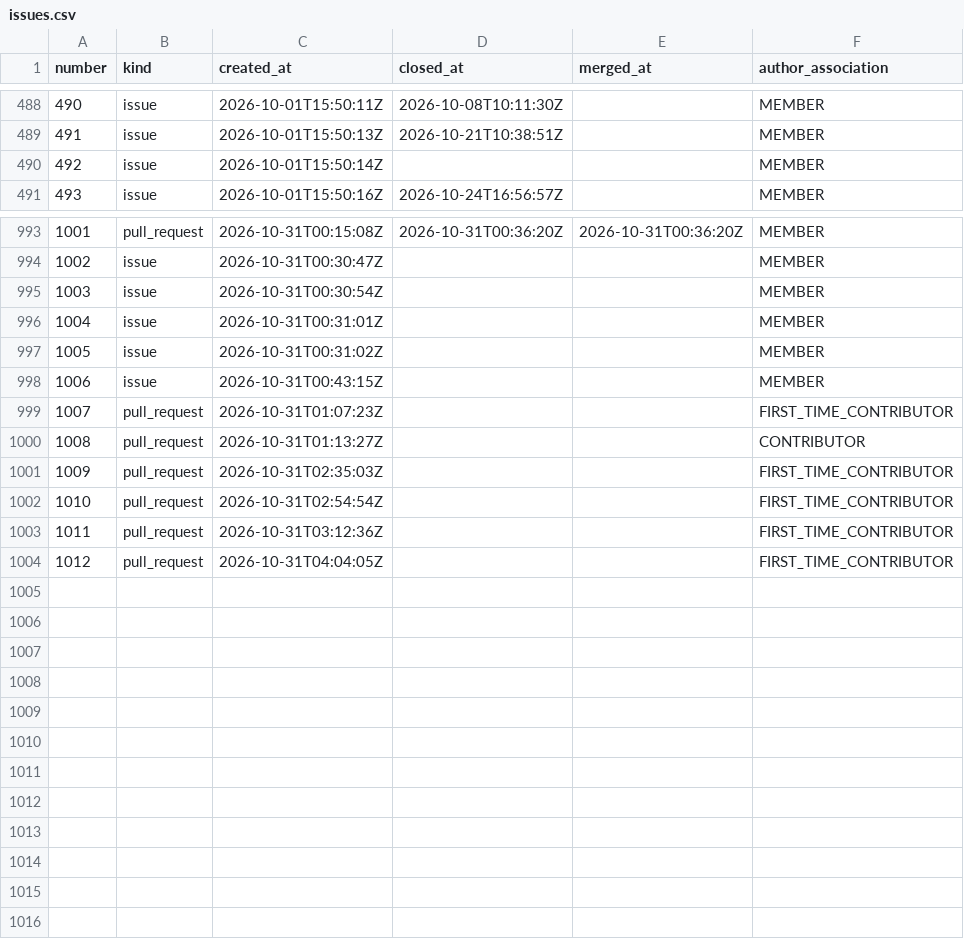
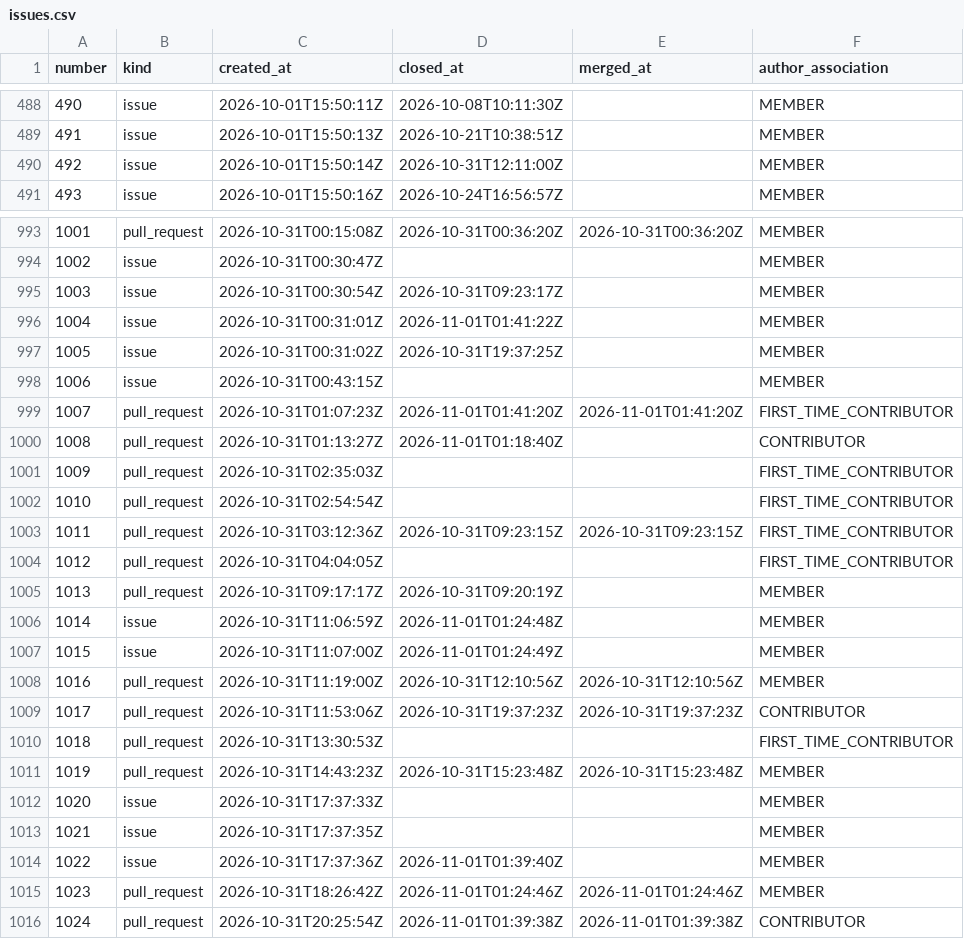
Before and after one commit to exmergo/github-repo-analytics, a CSV file: exmergo/dex/signals/issues.csv, drawn as a sheet; only a part is shown, gaps mark what is left out; the diff covers the shown part only.

```diff
--- a/exmergo/dex/signals/issues.csv
+++ b/exmergo/dex/signals/issues.csv
@@ -489,3 +489,3 @@ number,kind,created_at,closed_at,merged_at,author_association
 491,issue,2026-10-01T15:50:13Z,2026-10-21T10:38:51Z,,MEMBER
-492,issue,2026-10-01T15:50:14Z,,,MEMBER
+492,issue,2026-10-01T15:50:14Z,2026-10-31T12:11:00Z,,MEMBER
 493,issue,2026-10-01T15:50:16Z,2026-10-24T16:56:57Z,,MEMBER
@@ -994,11 +994,23 @@ number,kind,created_at,closed_at,merged_at,author_association
 1002,issue,2026-10-31T00:30:47Z,,,MEMBER
-1003,issue,2026-10-31T00:30:54Z,,,MEMBER
-1004,issue,2026-10-31T00:31:01Z,,,MEMBER
-1005,issue,2026-10-31T00:31:02Z,,,MEMBER
+1003,issue,2026-10-31T00:30:54Z,2026-10-31T09:23:17Z,,MEMBER
+1004,issue,2026-10-31T00:31:01Z,2026-11-01T01:41:22Z,,MEMBER
+1005,issue,2026-10-31T00:31:02Z,2026-10-31T19:37:25Z,,MEMBER
 1006,issue,2026-10-31T00:43:15Z,,,MEMBER
-1007,pull_request,2026-10-31T01:07:23Z,,,FIRST_TIME_CONTRIBUTOR
-1008,pull_request,2026-10-31T01:13:27Z,,,CONTRIBUTOR
+1007,pull_request,2026-10-31T01:07:23Z,2026-11-01T01:41:20Z,2026-11-01T01:41:20Z,FIRST_TIME_CONTRIBUTOR
+1008,pull_request,2026-10-31T01:13:27Z,2026-11-01T01:18:40Z,,CONTRIBUTOR
 1009,pull_request,2026-10-31T02:35:03Z,,,FIRST_TIME_CONTRIBUTOR
 1010,pull_request,2026-10-31T02:54:54Z,,,FIRST_TIME_CONTRIBUTOR
-1011,pull_request,2026-10-31T03:12:36Z,,,FIRST_TIME_CONTRIBUTOR
+1011,pull_request,2026-10-31T03:12:36Z,2026-10-31T09:23:15Z,2026-10-31T09:23:15Z,FIRST_TIME_CONTRIBUTOR
 1012,pull_request,2026-10-31T04:04:05Z,,,FIRST_TIME_CONTRIBUTOR
+1013,pull_request,2026-10-31T09:17:17Z,2026-10-31T09:20:19Z,,MEMBER
+1014,issue,2026-10-31T11:06:59Z,2026-11-01T01:24:48Z,,MEMBER
+1015,issue,2026-10-31T11:07:00Z,2026-11-01T01:24:49Z,,MEMBER
+1016,pull_request,2026-10-31T11:19:00Z,2026-10-31T12:10:56Z,2026-10-31T12:10:56Z,MEMBER
+1017,pull_request,2026-10-31T11:53:06Z,2026-10-31T19:37:23Z,2026-10-31T19:37:23Z,CONTRIBUTOR
+1018,pull_request,2026-10-31T13:30:53Z,,,FIRST_TIME_CONTRIBUTOR
+1019,pull_request,2026-10-31T14:43:23Z,2026-10-31T15:23:48Z,2026-10-31T15:23:48Z,MEMBER
+1020,issue,2026-10-31T17:37:33Z,,,MEMBER
+1021,issue,2026-10-31T17:37:35Z,,,MEMBER
+1022,issue,2026-10-31T17:37:36Z,2026-11-01T01:39:40Z,,MEMBER
+1023,pull_request,2026-10-31T18:26:42Z,2026-11-01T01:24:46Z,2026-11-01T01:24:46Z,MEMBER
+1024,pull_request,2026-10-31T20:25:54Z,2026-11-01T01:39:38Z,2026-11-01T01:39:38Z,CONTRIBUTOR
```
Also changed, not shown: 4 edited cells elsewhere in this file, exmergo/dex/ghrs-data/forks.csv, exmergo/dex/ghrs-data/views_clones_aggregate.csv, 7 other files.
